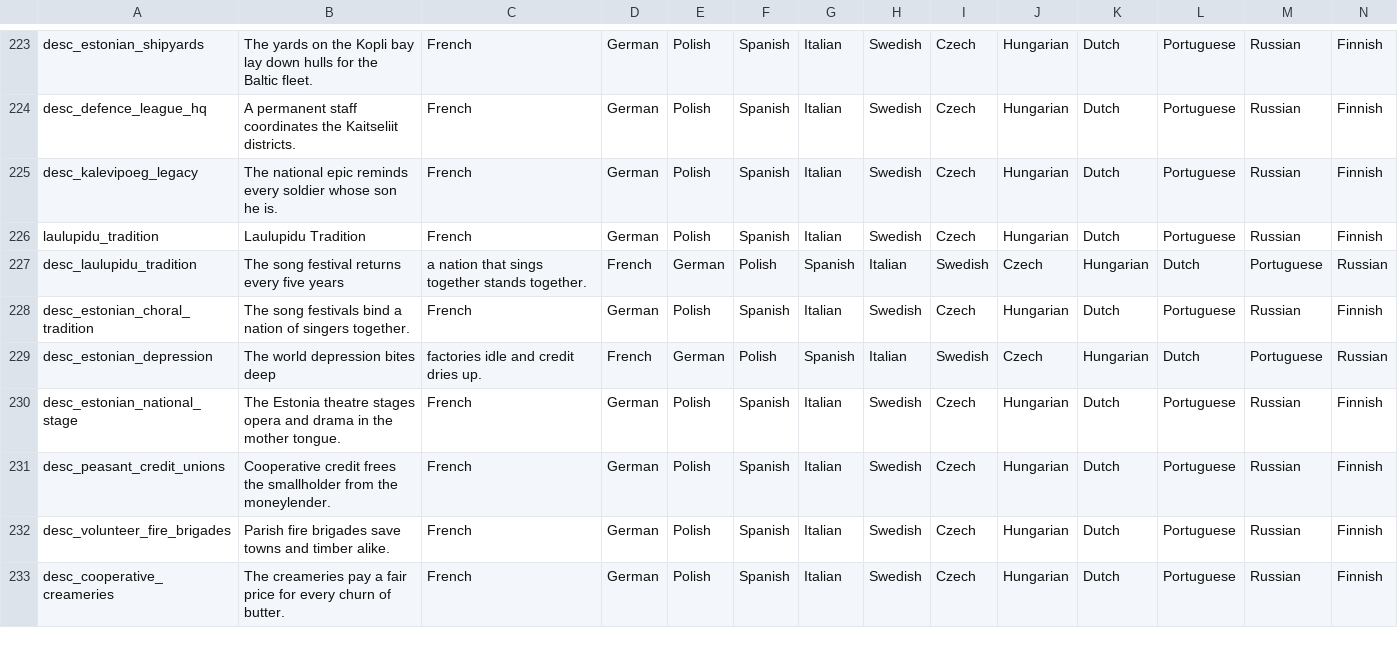
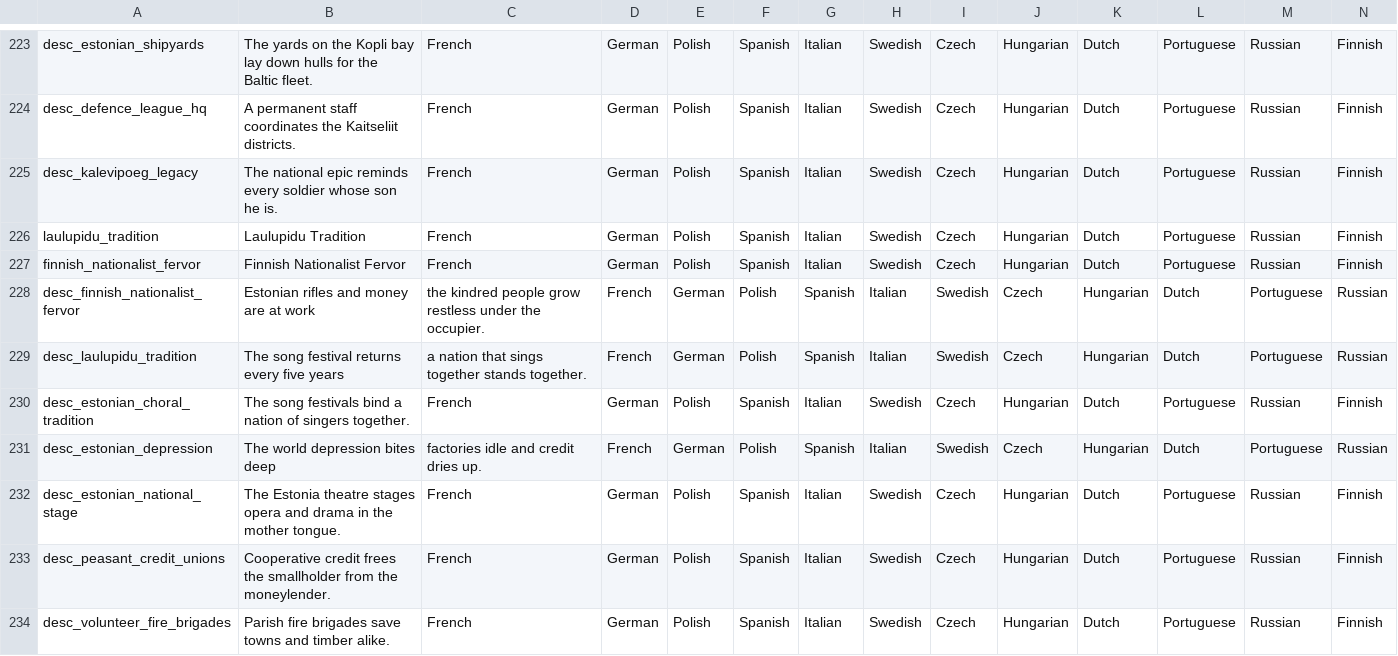
Before and after one commit to calebjamesrussell/Victoria-II-Baltic-Awakening, a CSV file: Baltic_Awakening/localisation/Estonia_Flavor.csv, drawn as a sheet; only a part is shown, gaps mark what is left out; the shorter side is filled out with more unchanged rows; rows hold the shown columns only; the diff names each change by its address in the sheet, - before the commit and + after, or states it on an @@ line.

Commit message:
Fix #29: finnish_nationalist_fervor used country-scope key in a province modifier (hover crash); add localisation
Co-authored-by: calebjamesrussell <calebjamesrussell@users.noreply.github.com>

```diff
--- a/Baltic_Awakening/localisation/Estonia_Flavor.csv
+++ b/Baltic_Awakening/localisation/Estonia_Flavor.csv
+row 227: finnish_nationalist_fervor | Finnish Nationalist Fervor | French | German | Polish | Spanish | Italian | Swedish | Czech | Hungarian | Dutch | Portuguese | Russian | Finnish
+row 228: desc_finnish_nationalist_fervor | Estonian rifles and money are at work | the kindred people grow restless under the occupier. | French | German | Polish | Spanish | Italian | Swedish | Czech | Hungarian | Dutch | Portuguese | Russian
```
Also changed, not shown: 1 other file.
